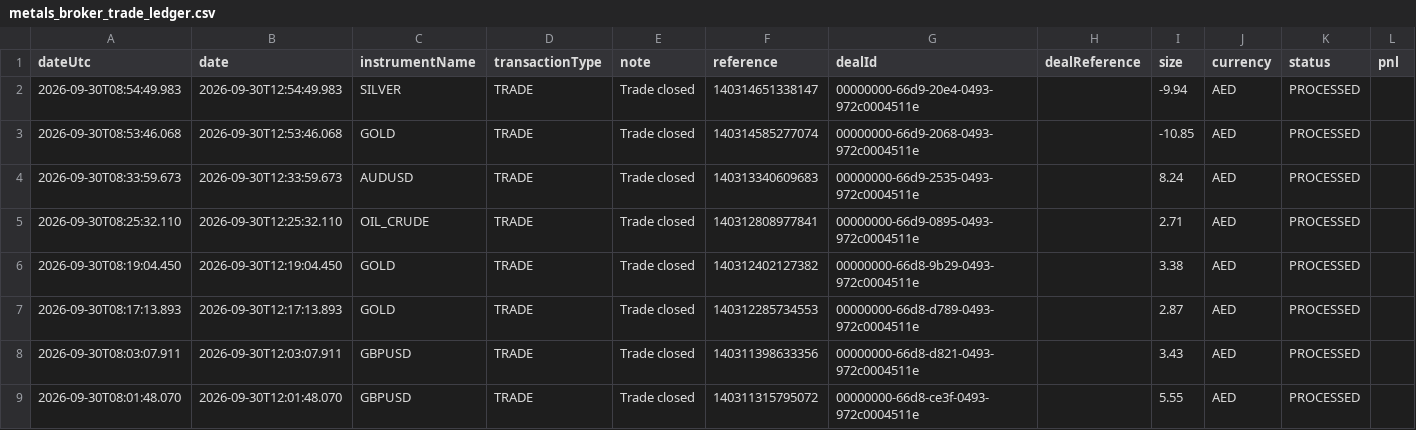
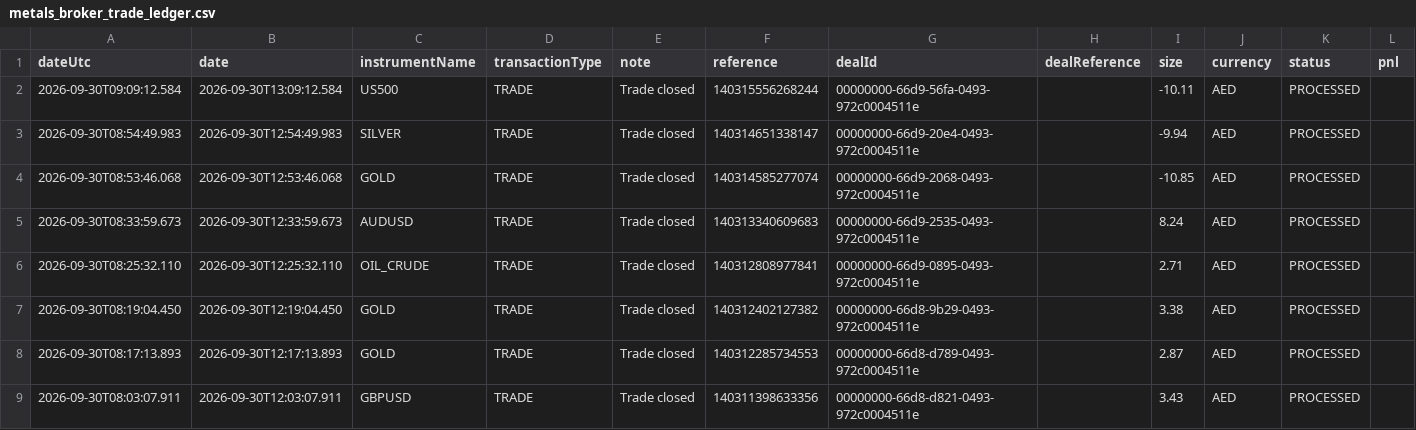
Before and after one commit to alameenahmed318-bit/capital.com-metal-trading-bot, a CSV file: metals_broker_trade_ledger.csv, drawn as a sheet; only a part is shown; the shorter side is filled out with more unchanged rows; rows hold the shown columns only; the diff names each change by its address in the sheet, - before the commit and + after, or states it on an @@ line.

```diff
--- a/metals_broker_trade_ledger.csv
+++ b/metals_broker_trade_ledger.csv
+row 2: 2026-09-30T09:09:12.584 | 2026-09-30T13:09:12.584 | US500 | TRADE | Trade closed | 140315556268244 | 00000000-66d9-56fa-0493-972c0004511e |  | -10.11 | AED | PROCESSED
```
Also changed, not shown: 8 other files.
